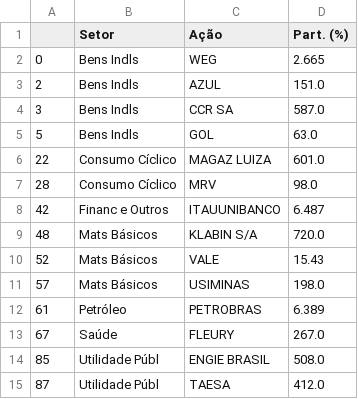
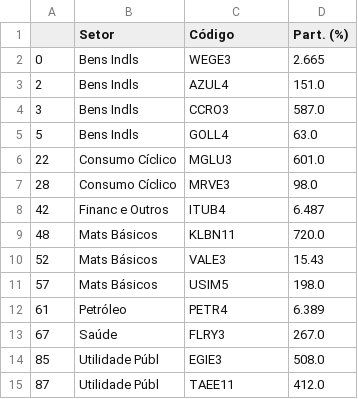
Before and after one commit to matheusbnas/stocks_gpt-1, a CSV file: sectors.csv, drawn as a sheet.

```diff
--- a/sectors.csv
+++ b/sectors.csv
@@ -1,15 +1,15 @@
-,Setor,Ação,Part. (%)
-0,Bens Indls,WEG,2.665
-2,Bens Indls,AZUL,151.0
-3,Bens Indls,CCR SA,587.0
-5,Bens Indls,GOL,63.0
-22,Consumo Cíclico,MAGAZ LUIZA,601.0
-28,Consumo Cíclico,MRV,98.0
-42,Financ e Outros,ITAUUNIBANCO,6.487
-48,Mats Básicos,KLABIN S/A,720.0
-52,Mats Básicos,VALE,15.43
-57,Mats Básicos,USIMINAS,198.0
-61,Petróleo,PETROBRAS,6.389
-67,Saúde,FLEURY,267.0
-85,Utilidade Públ,ENGIE BRASIL,508.0
-87,Utilidade Públ,TAESA,412.0
+,Setor,Código,Part. (%)
+0,Bens Indls,WEGE3,2.665
+2,Bens Indls,AZUL4,151.0
+3,Bens Indls,CCRO3,587.0
+5,Bens Indls,GOLL4,63.0
+22,Consumo Cíclico,MGLU3,601.0
+28,Consumo Cíclico,MRVE3,98.0
+42,Financ e Outros,ITUB4,6.487
+48,Mats Básicos,KLBN11,720.0
+52,Mats Básicos,VALE3,15.43
+57,Mats Básicos,USIM5,198.0
+61,Petróleo,PETR4,6.389
+67,Saúde,FLRY3,267.0
+85,Utilidade Públ,EGIE3,508.0
+87,Utilidade Públ,TAEE11,412.0
```
Also changed, not shown: 9 other files.
